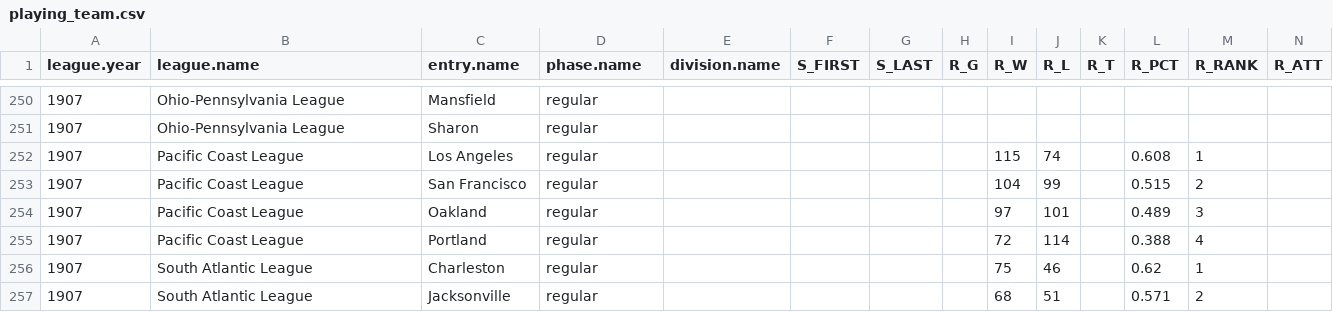
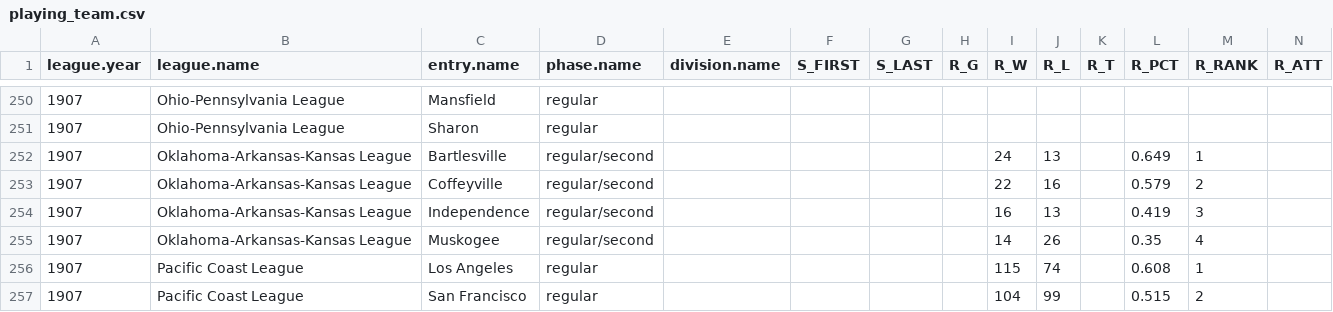
Before and after one commit to doc22940/minoraverages, a CSV file: processed/1908Reach/playing_team.csv, drawn as a sheet; only a part is shown, gaps mark what is left out; the shorter side is filled out with more unchanged rows; rows hold the shown columns only; the diff names each change by its address in the sheet, - before the commit and + after, or states it on an @@ line.

Commit message:
Added 1907 Oklahoma-Arkansas-Kansas League from 1908 Reach Guide.

```diff
--- a/processed/1908Reach/playing_team.csv
+++ b/processed/1908Reach/playing_team.csv
+row 252: 1907 | Oklahoma-Arkansas-Kansas League | Bartlesville | regular/second |  |  |  |  | 24 | 13 |  | 0.649 | 1
+row 253: 1907 | Oklahoma-Arkansas-Kansas League | Coffeyville | regular/second |  |  |  |  | 22 | 16 |  | 0.579 | 2
+row 254: 1907 | Oklahoma-Arkansas-Kansas League | Independence | regular/second |  |  |  |  | 16 | 13 |  | 0.419 | 3
+row 255: 1907 | Oklahoma-Arkansas-Kansas League | Muskogee | regular/second |  |  |  |  | 14 | 26 |  | 0.35 | 4
```
Also changed, not shown: 2 other files.
